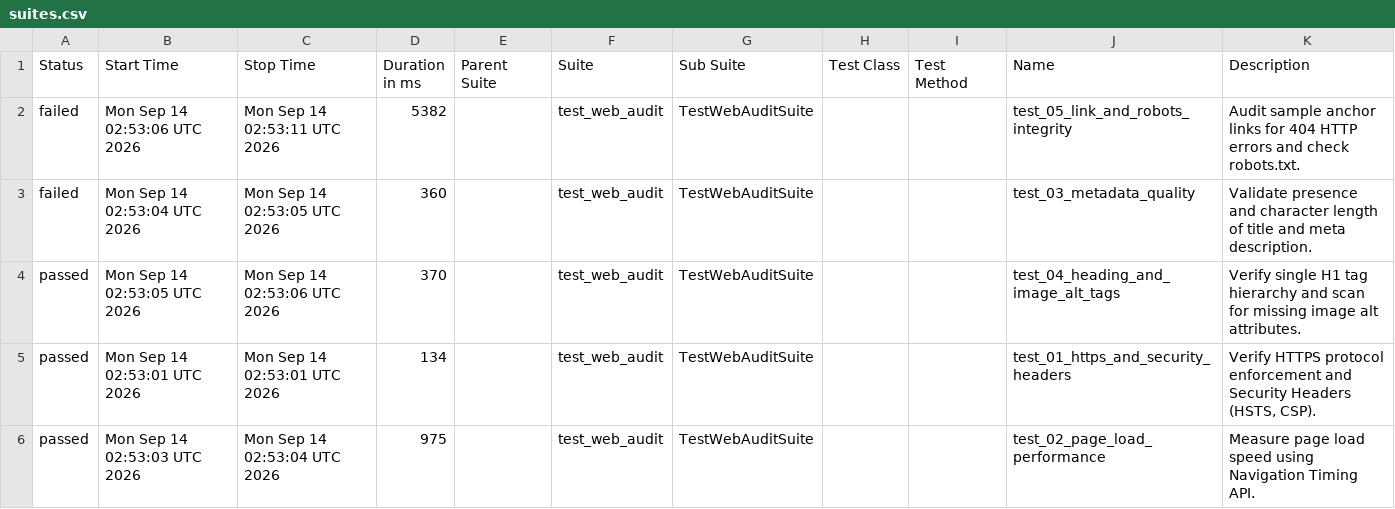
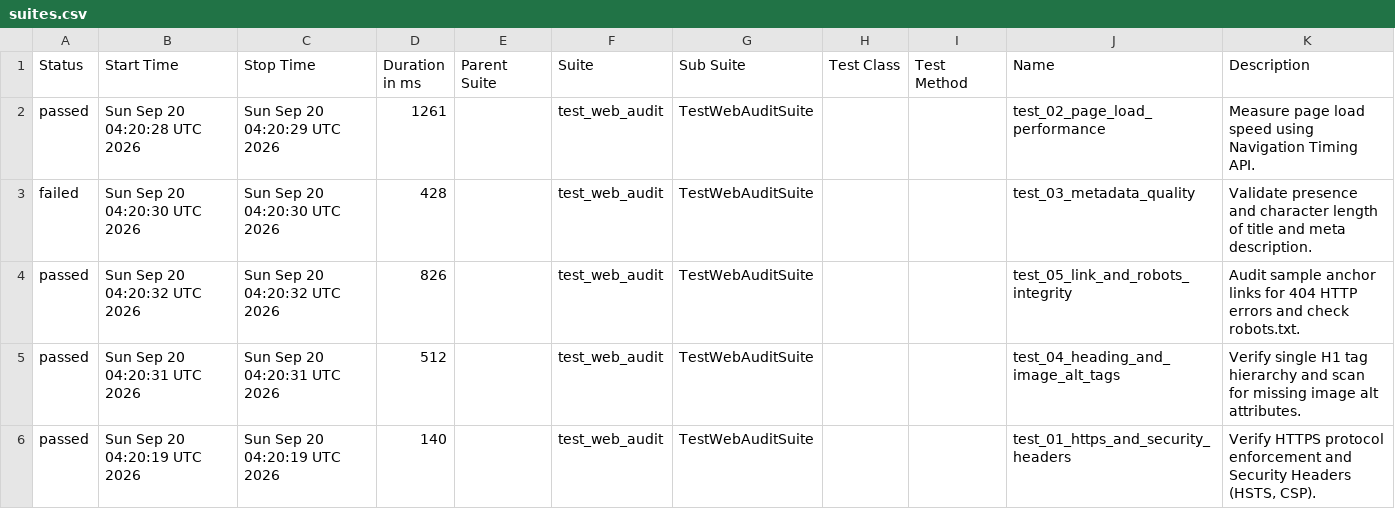
Before and after one commit to atiqur-rahman-pro/web-audit-automation-framework, a CSV file: data/suites.csv, drawn as a sheet.

```diff
--- a/data/suites.csv
+++ b/data/suites.csv
@@ -1,6 +1,6 @@
 "Status","Start Time","Stop Time","Duration in ms","Parent Suite","Suite","Sub Suite","Test Class","Test Method","Name","Description"
-"failed","Mon Sep 14 02:53:06 UTC 2026","Mon Sep 14 02:53:11 UTC 2026","5382","","test_web_audit","TestWebAuditSuite","","","test_05_link_and_robots_integrity","Audit sample anchor links for 404 HTTP errors and check robots.txt."
-"failed","Mon Sep 14 02:53:04 UTC 2026","Mon Sep 14 02:53:05 UTC 2026","360","","test_web_audit","TestWebAuditSuite","","","test_03_metadata_quality","Validate presence and character length of title and meta description."
-"passed","Mon Sep 14 02:53:05 UTC 2026","Mon Sep 14 02:53:06 UTC 2026","370","","test_web_audit","TestWebAuditSuite","","","test_04_heading_and_image_alt_tags","Verify single H1 tag hierarchy and scan for missing image alt attributes."
-"passed","Mon Sep 14 02:53:01 UTC 2026","Mon Sep 14 02:53:01 UTC 2026","134","","test_web_audit","TestWebAuditSuite","","","test_01_https_and_security_headers","Verify HTTPS protocol enforcement and Security Headers (HSTS, CSP)."
-"passed","Mon Sep 14 02:53:03 UTC 2026","Mon Sep 14 02:53:04 UTC 2026","975","","test_web_audit","TestWebAuditSuite","","","test_02_page_load_performance","Measure page load speed using Navigation Timing API."
+"passed","Sun Sep 20 04:20:28 UTC 2026","Sun Sep 20 04:20:29 UTC 2026","1261","","test_web_audit","TestWebAuditSuite","","","test_02_page_load_performance","Measure page load speed using Navigation Timing API."
+"failed","Sun Sep 20 04:20:30 UTC 2026","Sun Sep 20 04:20:30 UTC 2026","428","","test_web_audit","TestWebAuditSuite","","","test_03_metadata_quality","Validate presence and character length of title and meta description."
+"passed","Sun Sep 20 04:20:32 UTC 2026","Sun Sep 20 04:20:32 UTC 2026","826","","test_web_audit","TestWebAuditSuite","","","test_05_link_and_robots_integrity","Audit sample anchor links for 404 HTTP errors and check robots.txt."
+"passed","Sun Sep 20 04:20:31 UTC 2026","Sun Sep 20 04:20:31 UTC 2026","512","","test_web_audit","TestWebAuditSuite","","","test_04_heading_and_image_alt_tags","Verify single H1 tag hierarchy and scan for missing image alt attributes."
+"passed","Sun Sep 20 04:20:19 UTC 2026","Sun Sep 20 04:20:19 UTC 2026","140","","test_web_audit","TestWebAuditSuite","","","test_01_https_and_security_headers","Verify HTTPS protocol enforcement and Security Headers (HSTS, CSP)."
```
Also changed, not shown: data/behaviors.csv, 48 other files.
